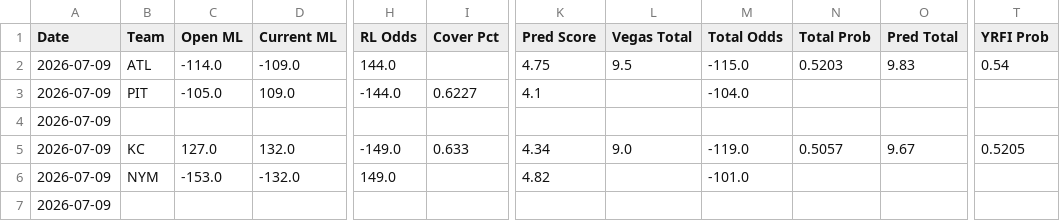
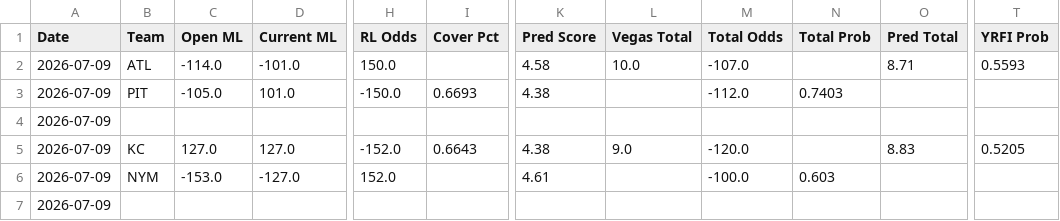
Before and after one commit to ironmanics/mlb-data, a CSV file: data/MLBPredictions_latest.csv, drawn as a sheet; only a part is shown, gaps mark what is left out; the diff covers the shown part only; the diff names each change by its address in the sheet, - before the commit and + after, or states it on an @@ line.

Commit message:
Update predictions 2026-07-09

```diff
--- a/data/MLBPredictions_latest.csv
+++ b/data/MLBPredictions_latest.csv
-D2 (Current ML): -109.0
+D2 (Current ML): -101.0
-H2 (RL Odds): 144.0
+H2 (RL Odds): 150.0
-K2 (Pred Score): 4.75
+K2 (Pred Score): 4.58
-L2 (Vegas Total): 9.5
+L2 (Vegas Total): 10.0
-M2 (Total Odds): -115.0
+M2 (Total Odds): -107.0
-N2 (Total Prob): 0.5203
+N2 (Total Prob): (empty)
-O2 (Pred Total): 9.83
+O2 (Pred Total): 8.71
-T2 (YRFI Prob): 0.54
+T2 (YRFI Prob): 0.5593
-D3 (Current ML): 109.0
+D3 (Current ML): 101.0
-H3 (RL Odds): -144.0
+H3 (RL Odds): -150.0
-I3 (Cover Pct): 0.6227
+I3 (Cover Pct): 0.6693
-K3 (Pred Score): 4.1
+K3 (Pred Score): 4.38
-M3 (Total Odds): -104.0
+M3 (Total Odds): -112.0
-N3 (Total Prob): (empty)
+N3 (Total Prob): 0.7403
-D5 (Current ML): 132.0
+D5 (Current ML): 127.0
-H5 (RL Odds): -149.0
+H5 (RL Odds): -152.0
-I5 (Cover Pct): 0.633
+I5 (Cover Pct): 0.6643
-K5 (Pred Score): 4.34
+K5 (Pred Score): 4.38
-M5 (Total Odds): -119.0
+M5 (Total Odds): -120.0
-N5 (Total Prob): 0.5057
+N5 (Total Prob): (empty)
-O5 (Pred Total): 9.67
+O5 (Pred Total): 8.83
-D6 (Current ML): -132.0
+D6 (Current ML): -127.0
-H6 (RL Odds): 149.0
+H6 (RL Odds): 152.0
-K6 (Pred Score): 4.82
+K6 (Pred Score): 4.61
-M6 (Total Odds): -101.0
+M6 (Total Odds): -100.0
-N6 (Total Prob): (empty)
+N6 (Total Prob): 0.603
```
Also changed, not shown: 117 edited cells elsewhere in this file.
